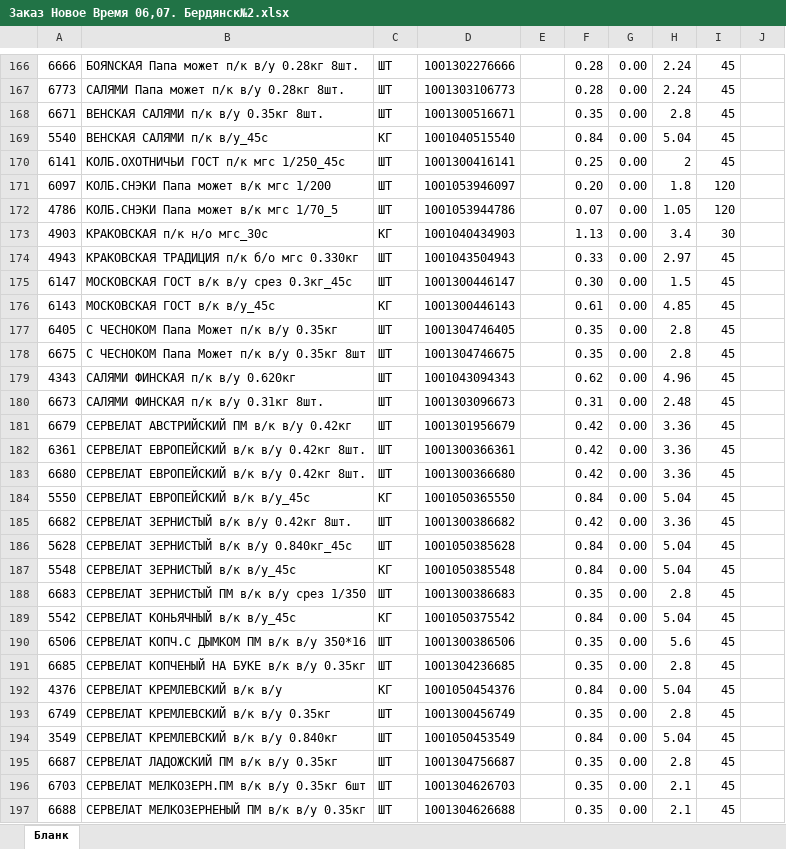
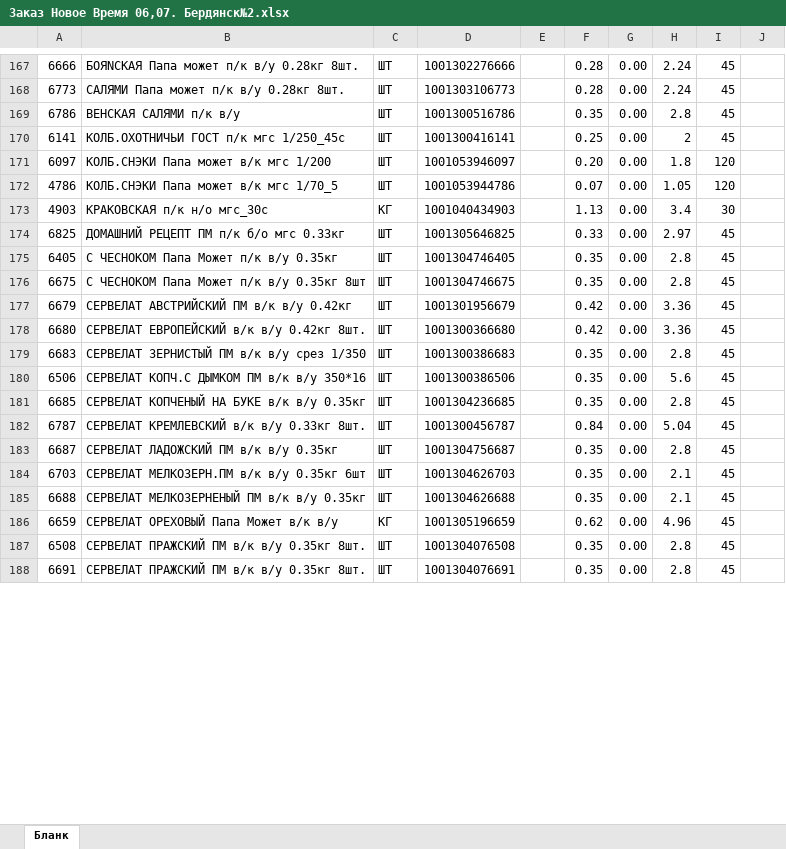
Before and after one commit to Fejanin/ostankino_ki, an Excel workbook: чистый бланк/Заказ Новое Время 06,07. Бердянск№2.xlsx, sheet Бланк, drawn as a sheet; only a part is shown, gaps mark what is left out; the shorter side is filled out with more unchanged rows; values as stored, in another font and other column widths than the file's, no cell formats; charts and pictures not drawn; removed rows and columns are numbered as before the commit, all else as after; the diff covers the shown part only; the diff names each change by its address in the sheet, - before the commit and + after, or states it on an @@ line.

```diff
--- a/чистый бланк/Заказ Новое Время 06,07. Бердянск№2.xlsx (sheet Бланк)
+++ b/чистый бланк/Заказ Новое Время 06,07. Бердянск№2.xlsx (sheet Бланк)
-A169: 6671
+A169: 6786
-B169: ВЕНСКАЯ САЛЯМИ п/к в/у 0.35кг 8шт.
+B169: ВЕНСКАЯ САЛЯМИ п/к в/у
-D169: 1001300516671
+D169: 1001300516786
-row 169: 5540 | ВЕНСКАЯ САЛЯМИ п/к в/у_45с | КГ | 1001040515540 |  | 0.84 | 0.00 | 5.04 | 45
-A174: 4943
+A174: 6825
-B174: КРАКОВСКАЯ ТРАДИЦИЯ п/к б/о мгс 0.330кг
+B174: ДОМАШНИЙ РЕЦЕПТ ПМ п/к б/о мгс 0.33кг
-D174: 1001043504943
+D174: 1001305646825
-row 175: 6147 | МОСКОВСКАЯ ГОСТ в/к в/у срез 0.3кг_45с | ШТ | 1001300446147 |  | 0.30 | 0.00 | 1.5 | 45
-row 176: 6143 | МОСКОВСКАЯ ГОСТ в/к в/у_45с | КГ | 1001300446143 |  | 0.61 | 0.00 | 4.85 | 45
-row 179: 4343 | САЛЯМИ ФИНСКАЯ п/к в/у 0.620кг | ШТ | 1001043094343 |  | 0.62 | 0.00 | 4.96 | 45
-row 180: 6673 | САЛЯМИ ФИНСКАЯ п/к в/у 0.31кг 8шт. | ШТ | 1001303096673 |  | 0.31 | 0.00 | 2.48 | 45
-row 182: 6361 | СЕРВЕЛАТ ЕВРОПЕЙСКИЙ в/к в/у 0.42кг 8шт. | ШТ | 1001300366361 |  | 0.42 | 0.00 | 3.36 | 45
-row 184: 5550 | СЕРВЕЛАТ ЕВРОПЕЙСКИЙ в/к в/у_45с | КГ | 1001050365550 |  | 0.84 | 0.00 | 5.04 | 45
-row 185: 6682 | СЕРВЕЛАТ ЗЕРНИСТЫЙ в/к в/у 0.42кг 8шт. | ШТ | 1001300386682 |  | 0.42 | 0.00 | 3.36 | 45
-row 186: 5628 | СЕРВЕЛАТ ЗЕРНИСТЫЙ в/к в/у 0.840кг_45с | ШТ | 1001050385628 |  | 0.84 | 0.00 | 5.04 | 45
-row 187: 5548 | СЕРВЕЛАТ ЗЕРНИСТЫЙ в/к в/у_45с | КГ | 1001050385548 |  | 0.84 | 0.00 | 5.04 | 45
-row 189: 5542 | СЕРВЕЛАТ КОНЬЯЧНЫЙ в/к в/у_45с | КГ | 1001050375542 |  | 0.84 | 0.00 | 5.04 | 45
-row 192: 4376 | СЕРВЕЛАТ КРЕМЛЕВСКИЙ в/к в/у | КГ | 1001050454376 |  | 0.84 | 0.00 | 5.04 | 45
-row 193: 6749 | СЕРВЕЛАТ КРЕМЛЕВСКИЙ в/к в/у 0.35кг | ШТ | 1001300456749 |  | 0.35 | 0.00 | 2.8 | 45
-A182: 3549
+A182: 6787
-B182: СЕРВЕЛАТ КРЕМЛЕВСКИЙ в/к в/у 0.840кг
+B182: СЕРВЕЛАТ КРЕМЛЕВСКИЙ в/к в/у 0.33кг 8шт.
-D182: 1001050453549
+D182: 1001300456787
```
Also changed, not shown: 15 added rows, 21 removed rows and 65 edited cells elsewhere in this sheet, cell formats, formulas that keep their value, moduls/1С.xlsx, чистый бланк/ЗАКАЗ КРЫМ 04,07,24гр-выезд 06,07.xlsx.
